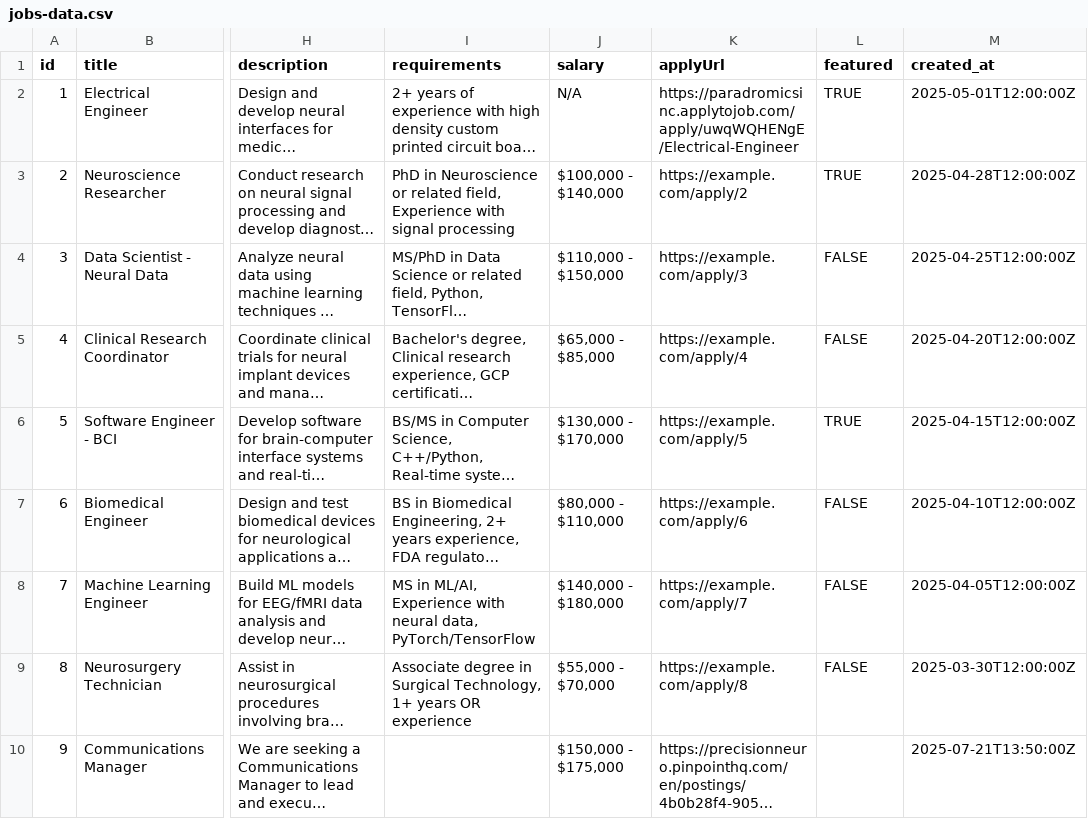
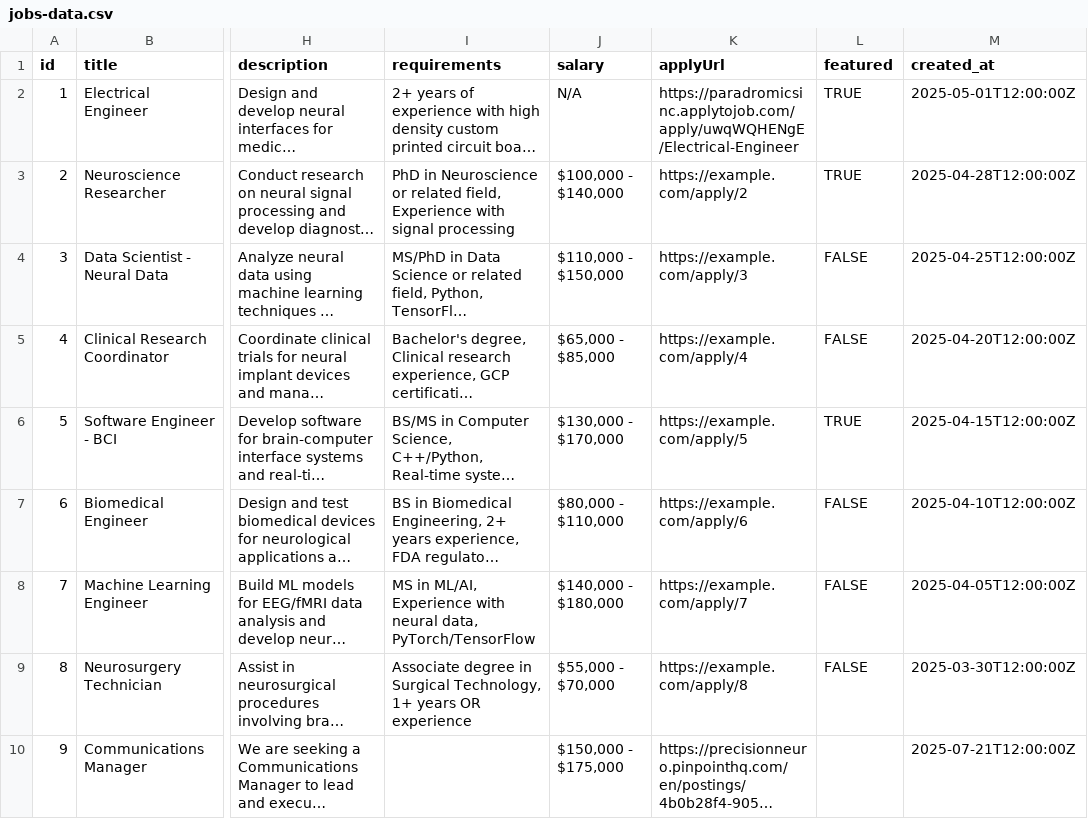
Before and after one commit to nnitzan01/neuro-jobs-connect-33, a CSV file: public/jobs-data.csv, drawn as a sheet; only a part is shown, gaps mark what is left out; long unchanged cells end in …; the diff names each change by its address in the sheet, - before the commit and + after, or states it on an @@ line.

Commit message:
updated job list

```diff
--- a/public/jobs-data.csv
+++ b/public/jobs-data.csv
-M10 (created_at): 2025-07-21T13:50:00Z
+M10 (created_at): 2025-07-21T12:00:00Z
```
